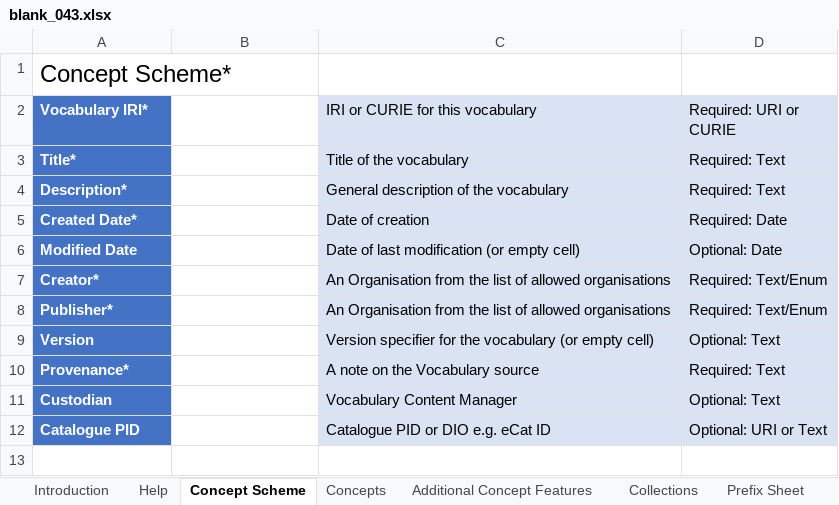
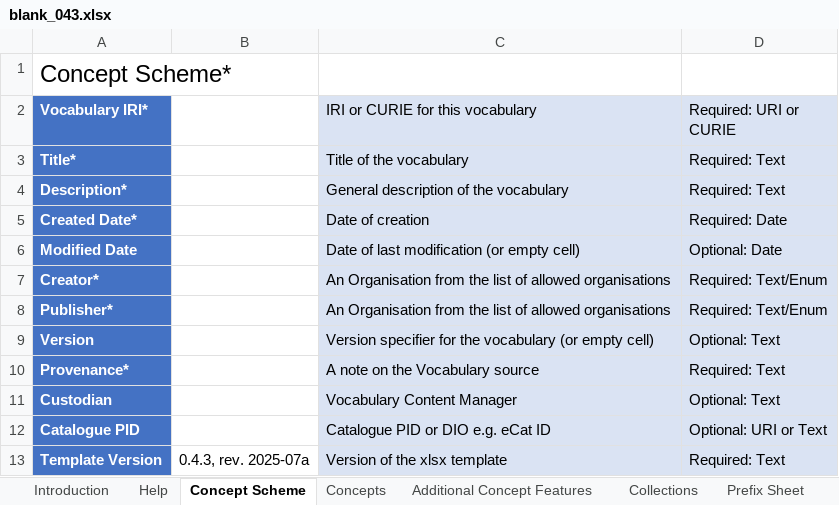
Before and after one commit to nfdi4cat/voc4cat-tool, an Excel workbook: src/voc4cat/templates/vocab/blank_043.xlsx, sheet Concept Scheme, drawn as a sheet; values as stored, in another font and other column widths than the file's, no borders; the diff names each change by its address in the sheet, - before the commit and + after, or states it on an @@ line.

Commit message:
Move template version to ConceptScheme sheet

```diff
--- a/src/voc4cat/templates/vocab/blank_043.xlsx (sheet Concept Scheme)
+++ b/src/voc4cat/templates/vocab/blank_043.xlsx (sheet Concept Scheme)
+row 13: Template Version | 0.4.3, rev. 2025-07a | Version of the xlsx template | Required: Text
```
Also changed, not shown: 7 other files.
